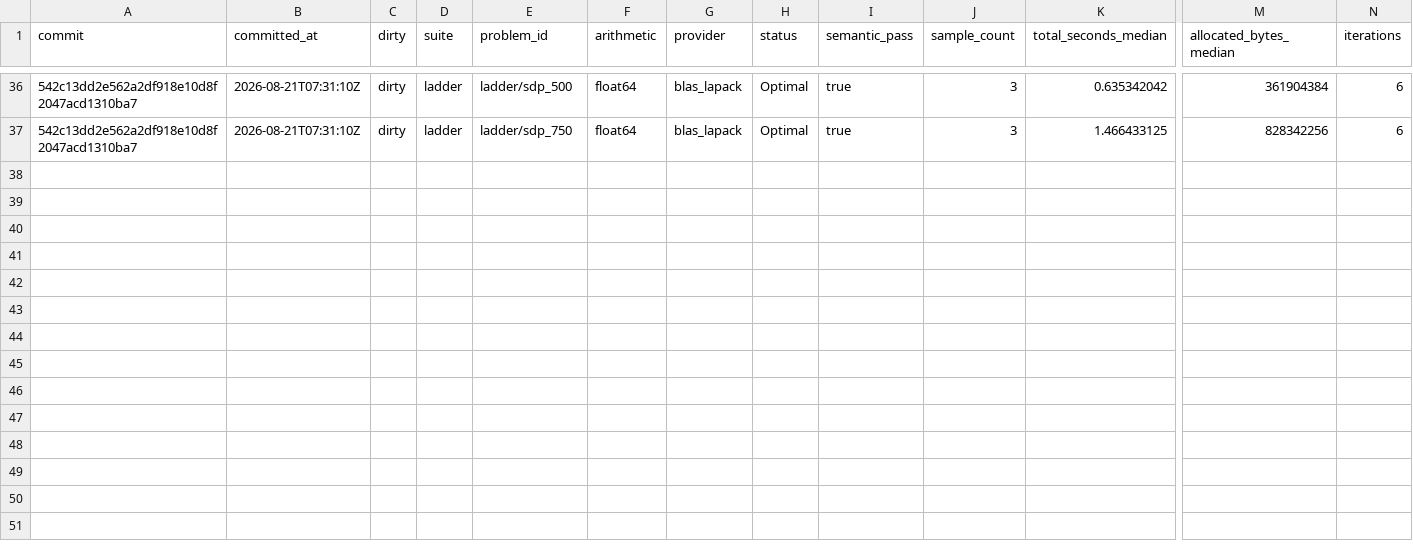
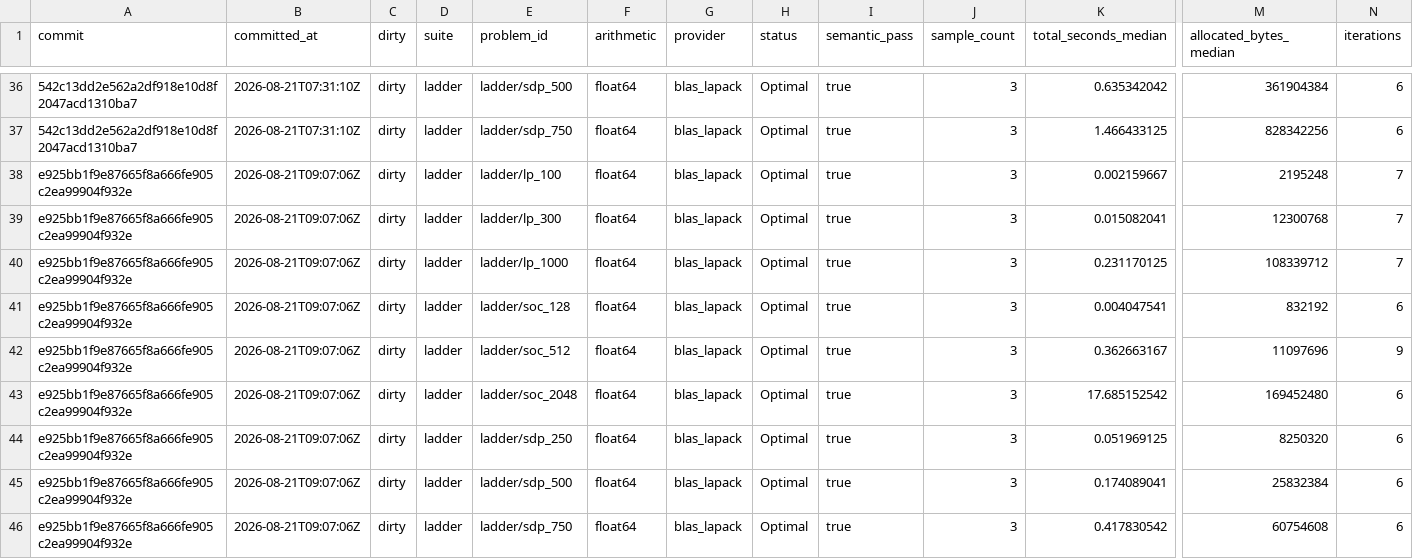
Before and after one commit to yongjunx23-del/SDPX.jl, a CSV file: benchmark/history/performance-log.csv, drawn as a sheet; only a part is shown, gaps mark what is left out; rows hold the shown columns only; the diff names each change by its address in the sheet, - before the commit and + after, or states it on an @@ line.

```diff
--- a/benchmark/history/performance-log.csv
+++ b/benchmark/history/performance-log.csv
+row 38: e925bb1f9e87665f8a666fe905c2ea99904f932e | 2026-08-21T09:07:06Z | dirty | ladder | ladder/lp_100 | float64 | blas_lapack | Optimal | true | 3 | 0.002159667 | 2195248 | 7
+row 39: e925bb1f9e87665f8a666fe905c2ea99904f932e | 2026-08-21T09:07:06Z | dirty | ladder | ladder/lp_300 | float64 | blas_lapack | Optimal | true | 3 | 0.015082041 | 12300768 | 7
+row 40: e925bb1f9e87665f8a666fe905c2ea99904f932e | 2026-08-21T09:07:06Z | dirty | ladder | ladder/lp_1000 | float64 | blas_lapack | Optimal | true | 3 | 0.231170125 | 108339712 | 7
+row 41: e925bb1f9e87665f8a666fe905c2ea99904f932e | 2026-08-21T09:07:06Z | dirty | ladder | ladder/soc_128 | float64 | blas_lapack | Optimal | true | 3 | 0.004047541 | 832192 | 6
+row 42: e925bb1f9e87665f8a666fe905c2ea99904f932e | 2026-08-21T09:07:06Z | dirty | ladder | ladder/soc_512 | float64 | blas_lapack | Optimal | true | 3 | 0.362663167 | 11097696 | 9
+row 43: e925bb1f9e87665f8a666fe905c2ea99904f932e | 2026-08-21T09:07:06Z | dirty | ladder | ladder/soc_2048 | float64 | blas_lapack | Optimal | true | 3 | 17.685152542 | 169452480 | 6
+row 44: e925bb1f9e87665f8a666fe905c2ea99904f932e | 2026-08-21T09:07:06Z | dirty | ladder | ladder/sdp_250 | float64 | blas_lapack | Optimal | true | 3 | 0.051969125 | 8250320 | 6
+row 45: e925bb1f9e87665f8a666fe905c2ea99904f932e | 2026-08-21T09:07:06Z | dirty | ladder | ladder/sdp_500 | float64 | blas_lapack | Optimal | true | 3 | 0.174089041 | 25832384 | 6
+row 46: e925bb1f9e87665f8a666fe905c2ea99904f932e | 2026-08-21T09:07:06Z | dirty | ladder | ladder/sdp_750 | float64 | blas_lapack | Optimal | true | 3 | 0.417830542 | 60754608 | 6
```
Also changed, not shown: 2 other files.
